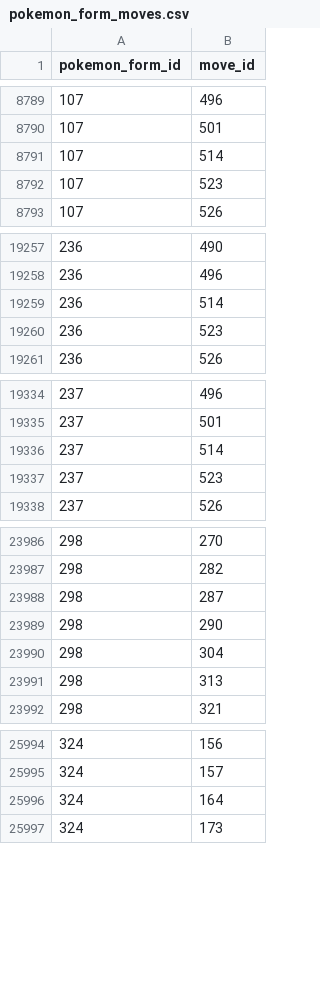
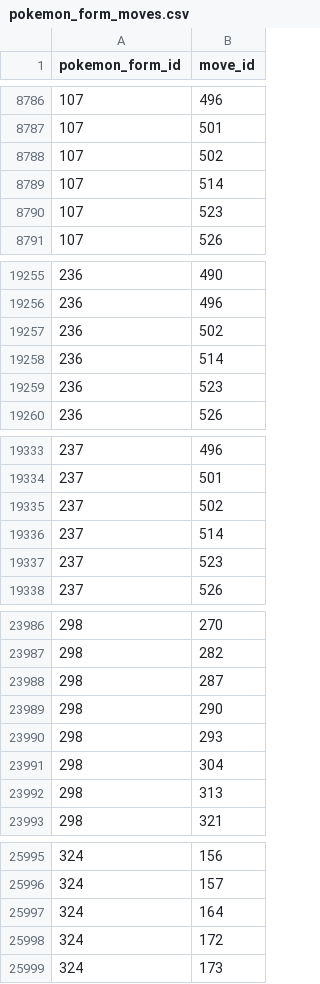
Before and after one commit to CatTrinket/tcod-asb, a CSV file: asb/db/data/pokemon_form_moves.csv, drawn as a sheet; only a part is shown, gaps mark what is left out; the diff covers the shown part only.

```diff
--- a/asb/db/data/pokemon_form_moves.csv
+++ b/asb/db/data/pokemon_form_moves.csv
@@ -8790,2 +8787,3 @@ pokemon_form_id,move_id
 107,501
+107,502
 107,514
@@ -19258,2 +19256,3 @@ pokemon_form_id,move_id
 236,496
+236,502
 236,514
@@ -19335,2 +19334,3 @@ pokemon_form_id,move_id
 237,501
+237,502
 237,514
@@ -23989,2 +23989,3 @@ pokemon_form_id,move_id
 298,290
+298,293
 298,304
@@ -25996,2 +25997,3 @@ pokemon_form_id,move_id
 324,164
+324,172
 324,173
```
Also changed, not shown: 1 added row and 12 removed rows elsewhere in this file.
